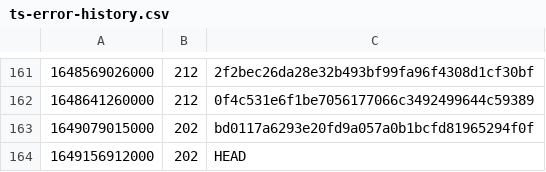
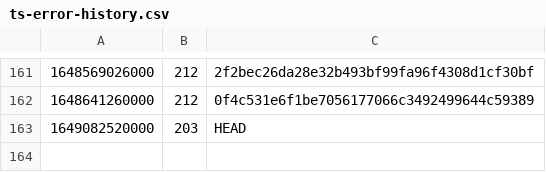
Before and after one commit to guardian/support-frontend, a CSV file: support-frontend/ts-error-history.csv, drawn as a sheet; only a part is shown, gaps mark what is left out.

Commit message:
fix TS errors in summary.tsx

```diff
--- a/support-frontend/ts-error-history.csv
+++ b/support-frontend/ts-error-history.csv
@@ -162,3 +162,2 @@
 1648641260000,212,0f4c531e6f1be7056177066c3492499644c59389
-1649079015000,202,bd0117a6293e20fd9a057a0b1bcfd81965294f0f
-1649156912000,202,HEAD
+1649082520000,203,HEAD
```
Also changed, not shown: 3 other files.
